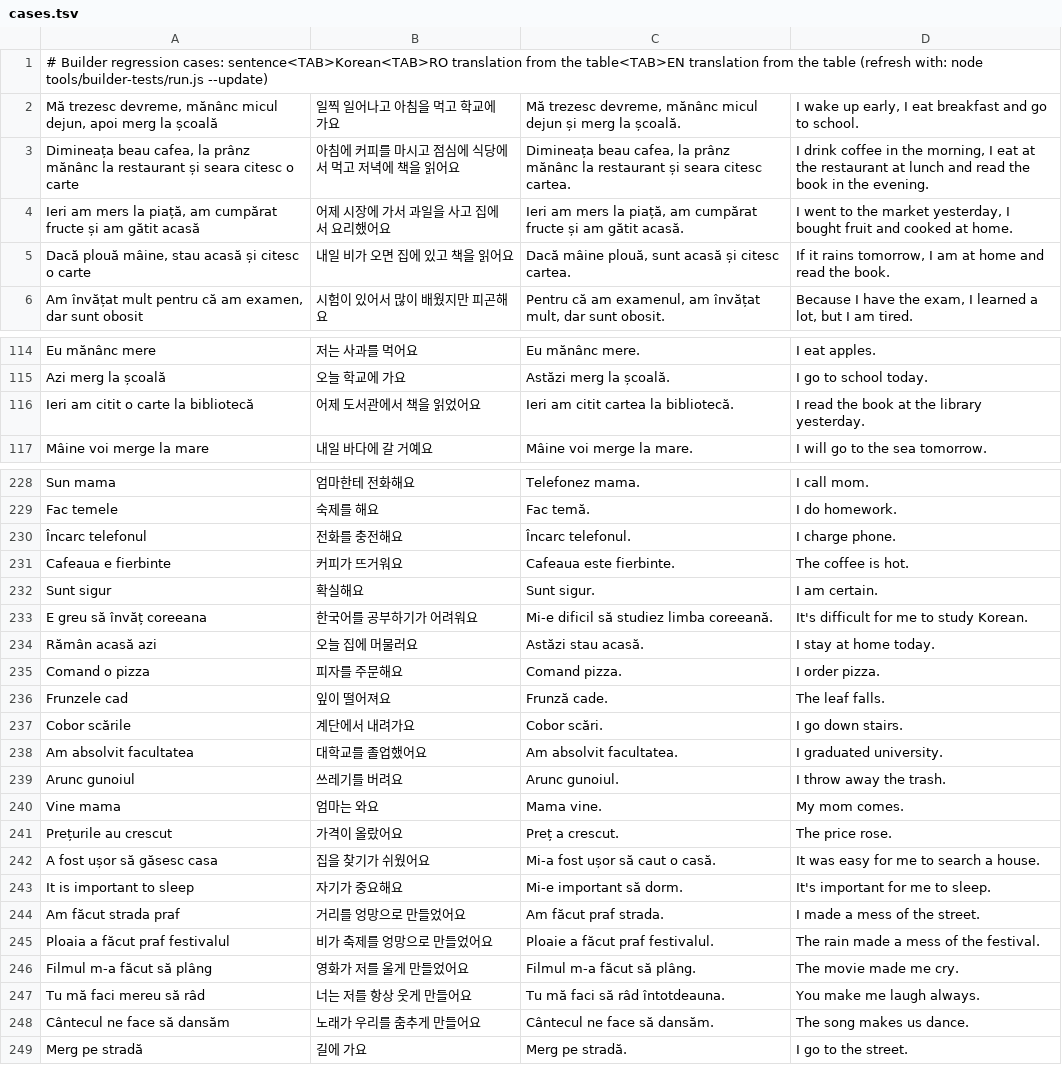
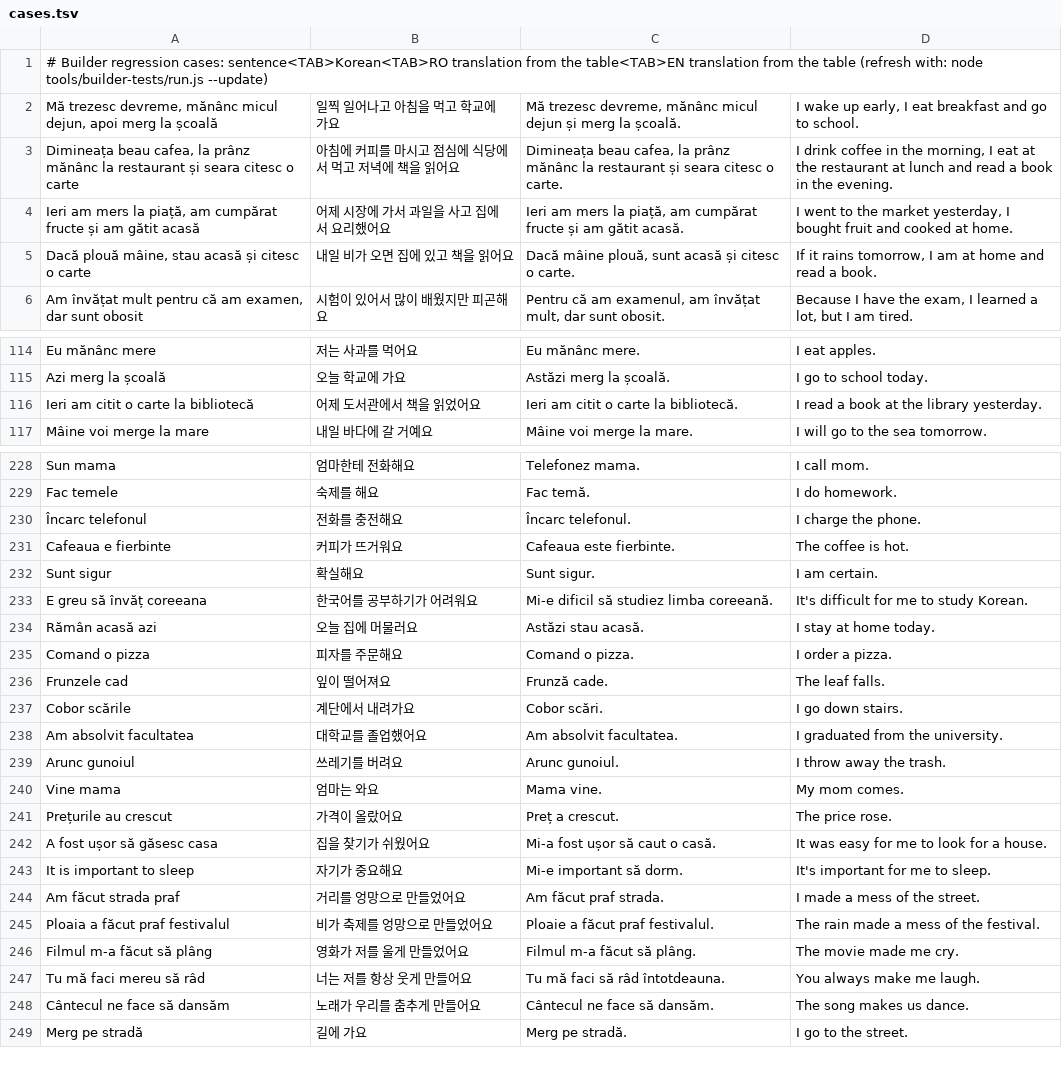
Before and after one commit to raluca-korean/Raluca-Korean-app, a TSV file: tools/builder-tests/cases.tsv, drawn as a sheet; only a part is shown, gaps mark what is left out; the diff covers the shown part only.

```diff
--- a/tools/builder-tests/cases.tsv
+++ b/tools/builder-tests/cases.tsv
@@ -2,5 +2,5 @@
 Mă trezesc devreme, mănânc micul dejun, apoi merg la școală	일찍 일어나고 아침을 먹고 학교에 가요	Mă trezesc devreme, mănânc micul dejun și merg la școală.	I wake up early, I eat breakfast and go to school.
-Dimineața beau cafea, la prânz mănânc la restaurant și seara citesc o carte	아침에 커피를 마시고 점심에 식당에서 먹고 저녁에 책을 읽어요	Dimineața beau cafea, la prânz mănânc la restaurant și seara citesc cartea.	I drink coffee in the morning, I eat at the restaurant at lunch and read the book in the evening.
+Dimineața beau cafea, la prânz mănânc la restaurant și seara citesc o carte	아침에 커피를 마시고 점심에 식당에서 먹고 저녁에 책을 읽어요	Dimineața beau cafea, la prânz mănânc la restaurant și seara citesc o carte.	I drink coffee in the morning, I eat at the restaurant at lunch and read a book in the evening.
 Ieri am mers la piață, am cumpărat fructe și am gătit acasă	어제 시장에 가서 과일을 사고 집에서 요리했어요	Ieri am mers la piață, am cumpărat fructe și am gătit acasă.	I went to the market yesterday, I bought fruit and cooked at home.
-Dacă plouă mâine, stau acasă și citesc o carte	내일 비가 오면 집에 있고 책을 읽어요	Dacă mâine plouă, sunt acasă și citesc cartea.	If it rains tomorrow, I am at home and read the book.
+Dacă plouă mâine, stau acasă și citesc o carte	내일 비가 오면 집에 있고 책을 읽어요	Dacă mâine plouă, sunt acasă și citesc o carte.	If it rains tomorrow, I am at home and read a book.
 Am învățat mult pentru că am examen, dar sunt obosit	시험이 있어서 많이 배웠지만 피곤해요	Pentru că am examenul, am învățat mult, dar sunt obosit.	Because I have the exam, I learned a lot, but I am tired.
@@ -115,3 +115,3 @@ Eu mănânc mere	저는 사과를 먹어요	Eu mănânc mere.	I eat apples.
 Azi merg la școală	오늘 학교에 가요	Astăzi merg la școală.	I go to school today.
-Ieri am citit o carte la bibliotecă	어제 도서관에서 책을 읽었어요	Ieri am citit cartea la bibliotecă.	I read the book at the library yesterday.
+Ieri am citit o carte la bibliotecă	어제 도서관에서 책을 읽었어요	Ieri am citit o carte la bibliotecă.	I read a book at the library yesterday.
 Mâine voi merge la mare	내일 바다에 갈 거예요	Mâine voi merge la mare.	I will go to the sea tomorrow.
@@ -229,3 +229,3 @@ Sun mama	엄마한테 전화해요	Telefonez mama.	I call mom.
 Fac temele	숙제를 해요	Fac temă.	I do homework.
-Încarc telefonul	전화를 충전해요	Încarc telefonul.	I charge phone.
+Încarc telefonul	전화를 충전해요	Încarc telefonul.	I charge the phone.
 Cafeaua e fierbinte	커피가 뜨거워요	Cafeaua este fierbinte.	The coffee is hot.
@@ -234,6 +234,6 @@ E greu să învăț coreeana	한국어를 공부하기가 어려워요	Mi-e difi
 Rămân acasă azi	오늘 집에 머물러요	Astăzi stau acasă.	I stay at home today.
-Comand o pizza	피자를 주문해요	Comand pizza.	I order pizza.
+Comand o pizza	피자를 주문해요	Comand o pizza.	I order a pizza.
 Frunzele cad	잎이 떨어져요	Frunză cade.	The leaf falls.
 Cobor scările	계단에서 내려가요	Cobor scări.	I go down stairs.
-Am absolvit facultatea	대학교를 졸업했어요	Am absolvit facultatea.	I graduated university.
+Am absolvit facultatea	대학교를 졸업했어요	Am absolvit facultatea.	I graduated from the university.
 Arunc gunoiul	쓰레기를 버려요	Arunc gunoiul.	I throw away the trash.
@@ -241,3 +241,3 @@ Vine mama	엄마는 와요	Mama vine.	My mom comes.
 Prețurile au crescut	가격이 올랐어요	Preț a crescut.	The price rose.
-A fost ușor să găsesc casa	집을 찾기가 쉬웠어요	Mi-a fost ușor să caut o casă.	It was easy for me to search a house.
+A fost ușor să găsesc casa	집을 찾기가 쉬웠어요	Mi-a fost ușor să caut o casă.	It was easy for me to look for a house.
 It is important to sleep	자기가 중요해요	Mi-e important să dorm.	It's important for me to sleep.
@@ -246,3 +246,3 @@ Ploaia a făcut praf festivalul	비가 축제를 엉망으로 만들었어요	Pl
 Filmul m-a făcut să plâng	영화가 저를 울게 만들었어요	Filmul m-a făcut să plâng.	The movie made me cry.
-Tu mă faci mereu să râd	너는 저를 항상 웃게 만들어요	Tu mă faci să râd întotdeauna.	You make me laugh always.
+Tu mă faci mereu să râd	너는 저를 항상 웃게 만들어요	Tu mă faci să râd întotdeauna.	You always make me laugh.
 Cântecul ne face să dansăm	노래가 우리를 춤추게 만들어요	Cântecul ne face să dansăm.	The song makes us dance.
```
Also changed, not shown: 53 edited cells elsewhere in this file, 5 other files.
